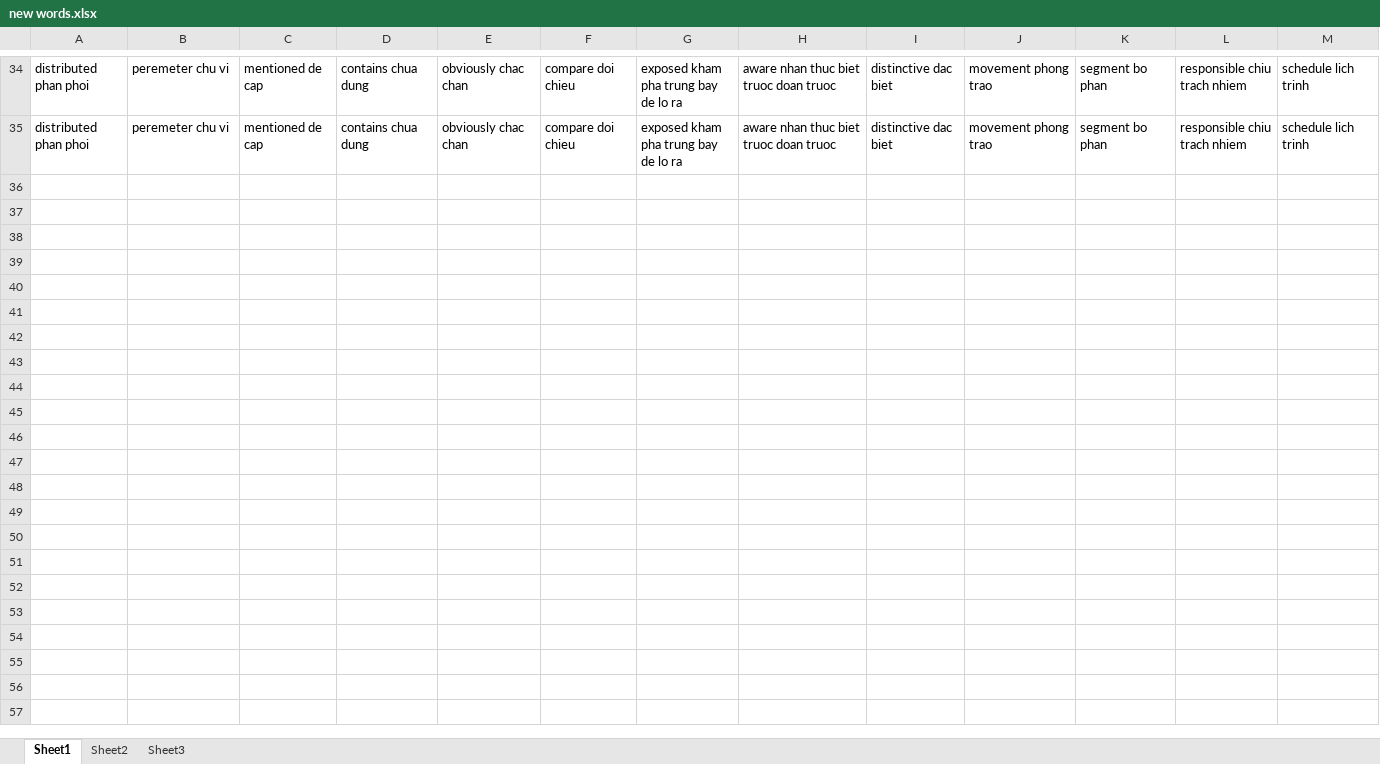
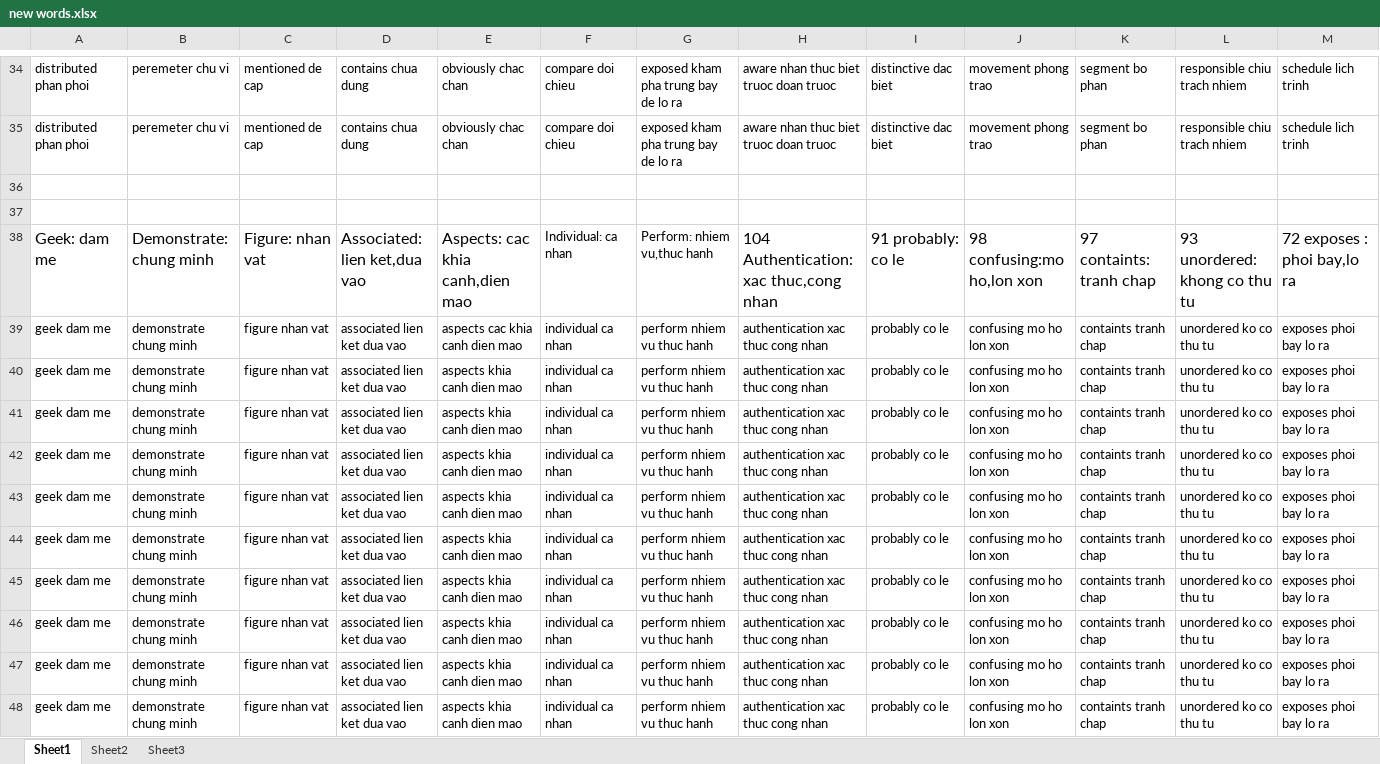
Before and after one commit to laquythi/laquythi.github.io, an Excel workbook: NOTE/new words.xlsx, sheet Sheet1, drawn as a sheet; only a part is shown, gaps mark what is left out; values as stored, in another font and other column widths than the file's, no borders; rows hold the shown columns only; the diff names each change by its address in the sheet, - before the commit and + after, or states it on an @@ line.

Commit message:
change new words

```diff
--- a/NOTE/new words.xlsx (sheet Sheet1)
+++ b/NOTE/new words.xlsx (sheet Sheet1)
+row 36: (empty)
+row 37: (empty)
+row 38: Geek: dam me | Demonstrate: chung minh | Figure: nhan vat | Associated: lien ket,dua vao | Aspects: cac khia canh,dien mao | Individual: ca nhan | Perform: nhiem vu,thuc hanh | 104 Authentication: xac thuc,cong nhan | 91 probably: co le | 98 confusing:mo ho,lon xon | 97 containts: tranh chap | 93 unordered: khong co thu tu | 72 exposes : phoi bay,lo ra
+row 39: geek dam me | demonstrate chung minh | figure nhan vat | associated lien ket dua vao | aspects cac khia canh dien mao | individual ca nhan | perform nhiem vu thuc hanh | authentication xac thuc cong nhan | probably co le | confusing mo ho lon xon | containts tranh chap | unordered ko co thu tu | exposes phoi bay lo ra
+row 40: geek dam me | demonstrate chung minh | figure nhan vat | associated lien ket dua vao | aspects khia canh dien mao | individual ca nhan | perform nhiem vu thuc hanh | authentication xac thuc cong nhan | probably co le | confusing mo ho lon xon | containts tranh chap | unordered ko co thu tu | exposes phoi bay lo ra
+row 41: geek dam me | demonstrate chung minh | figure nhan vat | associated lien ket dua vao | aspects khia canh dien mao | individual ca nhan | perform nhiem vu thuc hanh | authentication xac thuc cong nhan | probably co le | confusing mo ho lon xon | containts tranh chap | unordered ko co thu tu | exposes phoi bay lo ra
+row 42: geek dam me | demonstrate chung minh | figure nhan vat | associated lien ket dua vao | aspects khia canh dien mao | individual ca nhan | perform nhiem vu thuc hanh | authentication xac thuc cong nhan | probably co le | confusing mo ho lon xon | containts tranh chap | unordered ko co thu tu | exposes phoi bay lo ra
+row 43: geek dam me | demonstrate chung minh | figure nhan vat | associated lien ket dua vao | aspects khia canh dien mao | individual ca nhan | perform nhiem vu thuc hanh | authentication xac thuc cong nhan | probably co le | confusing mo ho lon xon | containts tranh chap | unordered ko co thu tu | exposes phoi bay lo ra
+row 44: geek dam me | demonstrate chung minh | figure nhan vat | associated lien ket dua vao | aspects khia canh dien mao | individual ca nhan | perform nhiem vu thuc hanh | authentication xac thuc cong nhan | probably co le | confusing mo ho lon xon | containts tranh chap | unordered ko co thu tu | exposes phoi bay lo ra
+row 45: geek dam me | demonstrate chung minh | figure nhan vat | associated lien ket dua vao | aspects khia canh dien mao | individual ca nhan | perform nhiem vu thuc hanh | authentication xac thuc cong nhan | probably co le | confusing mo ho lon xon | containts tranh chap | unordered ko co thu tu | exposes phoi bay lo ra
+row 46: geek dam me | demonstrate chung minh | figure nhan vat | associated lien ket dua vao | aspects khia canh dien mao | individual ca nhan | perform nhiem vu thuc hanh | authentication xac thuc cong nhan | probably co le | confusing mo ho lon xon | containts tranh chap | unordered ko co thu tu | exposes phoi bay lo ra
+row 47: geek dam me | demonstrate chung minh | figure nhan vat | associated lien ket dua vao | aspects khia canh dien mao | individual ca nhan | perform nhiem vu thuc hanh | authentication xac thuc cong nhan | probably co le | confusing mo ho lon xon | containts tranh chap | unordered ko co thu tu | exposes phoi bay lo ra
+row 48: geek dam me | demonstrate chung minh | figure nhan vat | associated lien ket dua vao | aspects khia canh dien mao | individual ca nhan | perform nhiem vu thuc hanh | authentication xac thuc cong nhan | probably co le | confusing mo ho lon xon | containts tranh chap | unordered ko co thu tu | exposes phoi bay lo ra
```
Also changed, not shown: 1 other file.
